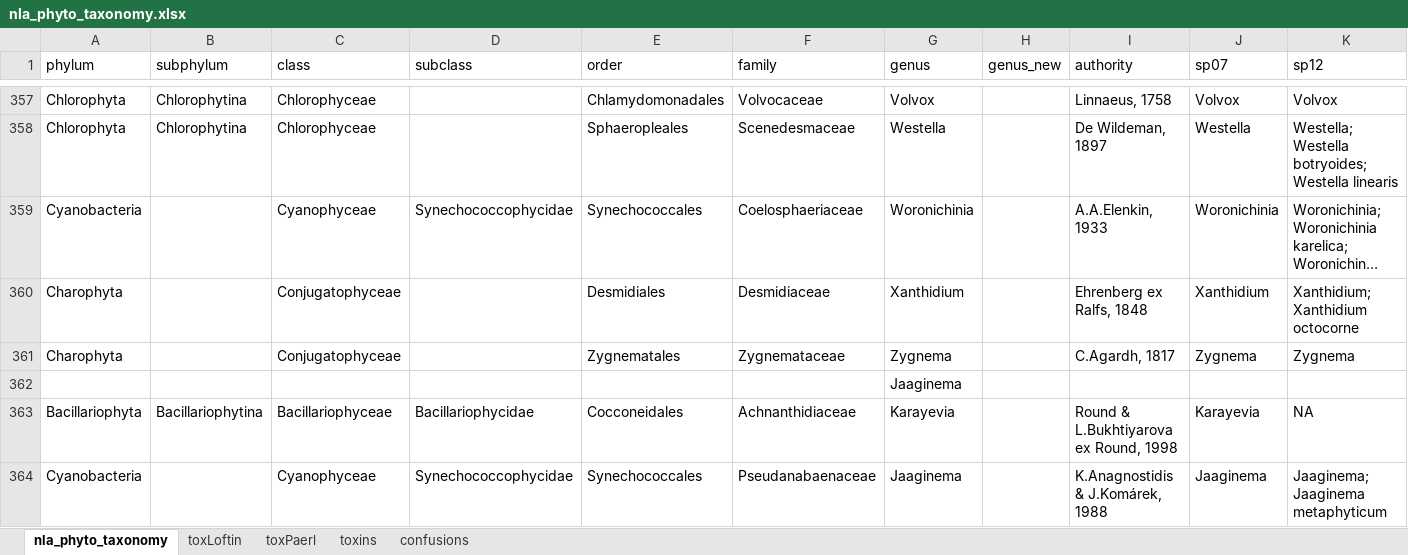
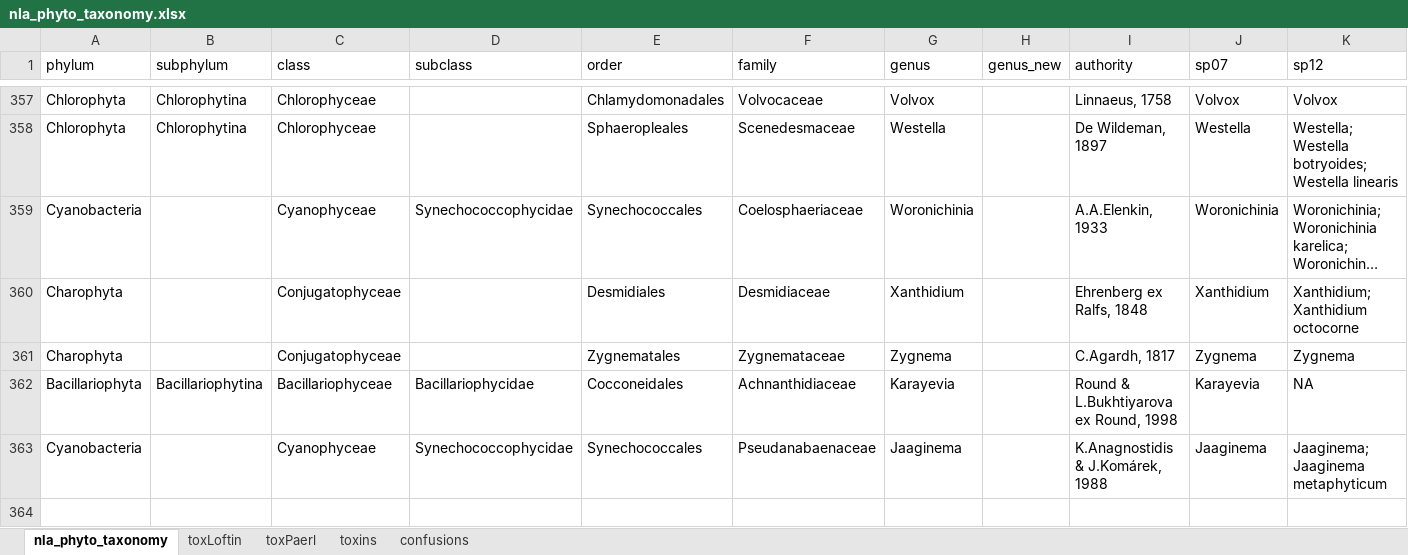
Before and after one commit to willbmisled/lakes_database, an Excel workbook: output/nla_phyto_taxonomy.xlsx, sheet nla_phyto_taxonomy, drawn as a sheet; only a part is shown, gaps mark what is left out; long unchanged cells end in …; values as stored, in another font and other column widths than the file's, no borders; rows hold the shown columns only; the diff names each change by its address in the sheet, - before the commit and + after, or states it on an @@ line.

Commit message:
'redundant row deleted'

```diff
--- a/output/nla_phyto_taxonomy.xlsx (sheet nla_phyto_taxonomy)
+++ b/output/nla_phyto_taxonomy.xlsx (sheet nla_phyto_taxonomy)
-row 362:  |  |  |  |  |  | Jaaginema
```
